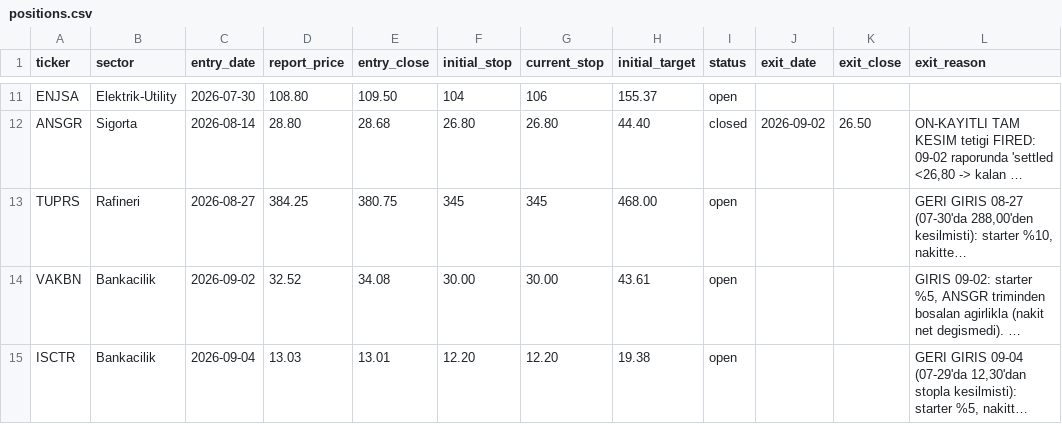
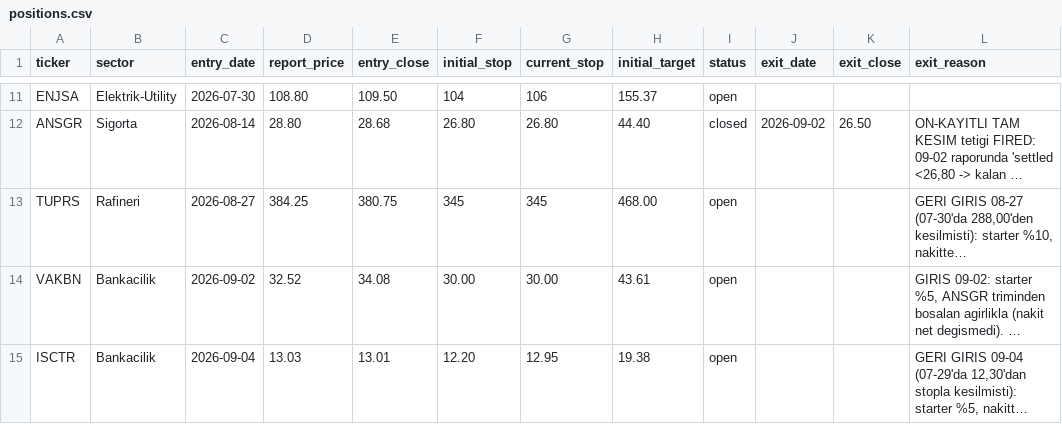
Before and after one commit to mehmedalipazar/finance-agent, a CSV file: data/positions.csv, drawn as a sheet; only a part is shown, gaps mark what is left out; long unchanged cells end in …; the diff names each change by its address in the sheet, - before the commit and + after, or states it on an @@ line.

```diff
--- a/data/positions.csv
+++ b/data/positions.csv
-G15 (current_stop): 12.20
+G15 (current_stop): 12.95
```
Also changed, not shown: data/prices.csv, data/triggers.csv, 3 other files.
